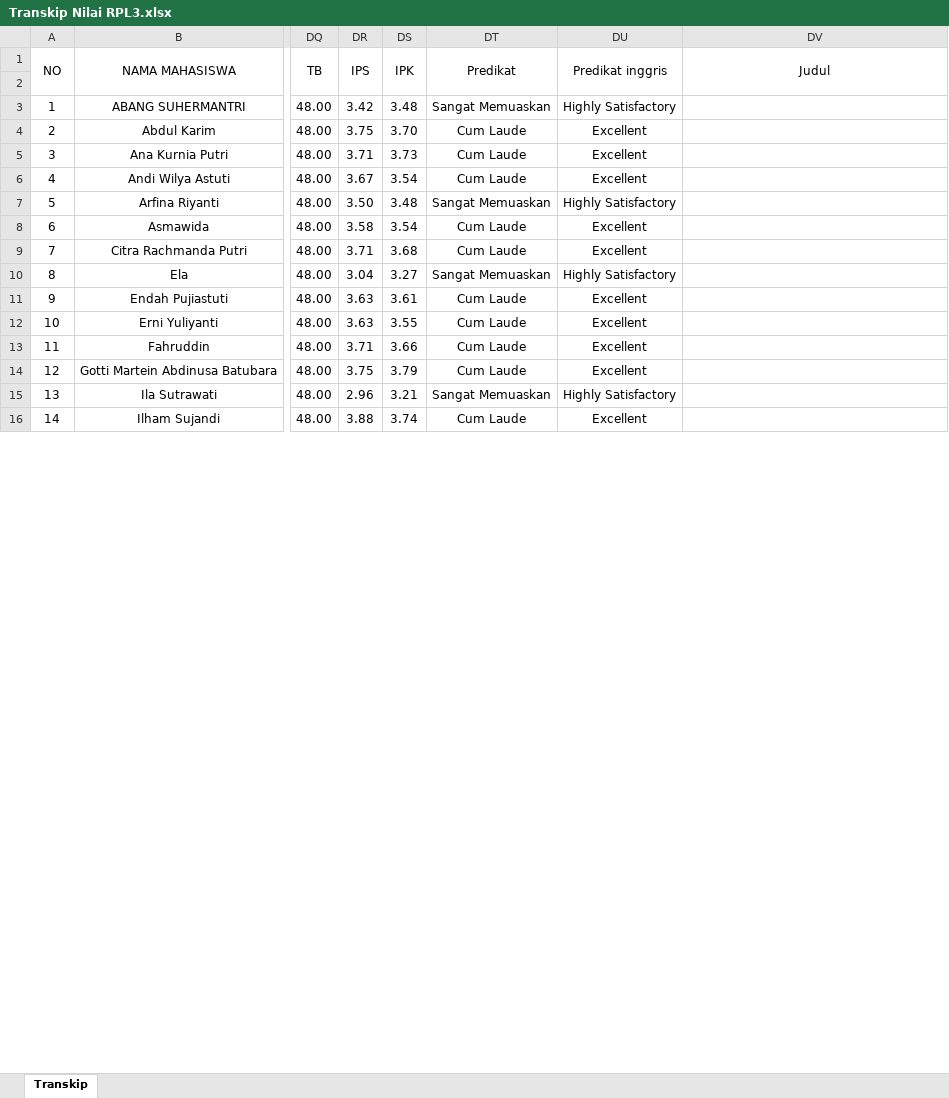
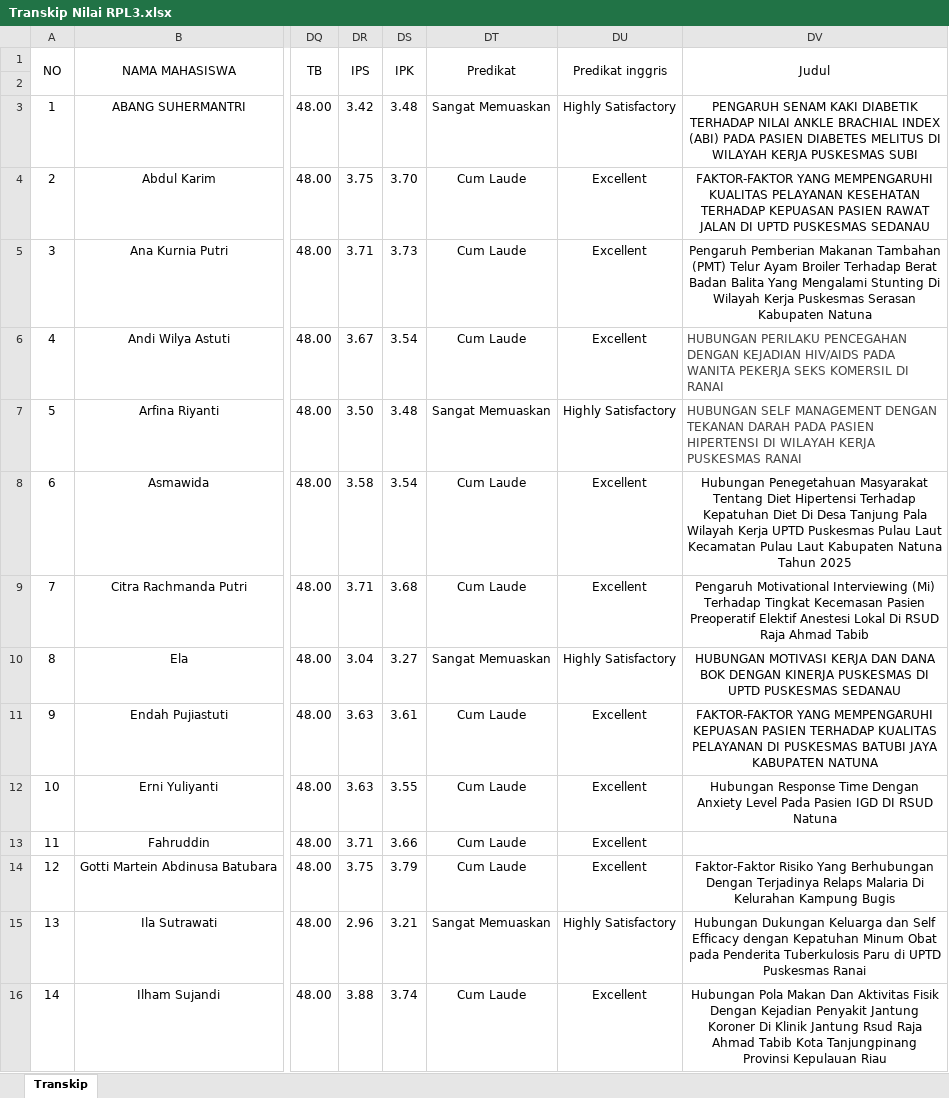
Before and after one commit to nandomardi23/transkip_nilai_2025, an Excel workbook: S1 Keperawatan/RPL/RPL 3/Transkip Nilai RPL3.xlsx, sheet Transkip, drawn as a sheet; only a part is shown, gaps mark what is left out; values as stored, in another font and other column widths than the file's, no borders; the diff covers the shown part only; the diff names each change by its address in the sheet, - before the commit and + after, or states it on an @@ line.

```diff
--- a/S1 Keperawatan/RPL/RPL 3/Transkip Nilai RPL3.xlsx (sheet Transkip)
+++ b/S1 Keperawatan/RPL/RPL 3/Transkip Nilai RPL3.xlsx (sheet Transkip)
-DV3: (empty)
+DV3: PENGARUH SENAM KAKI DIABETIK TERHADAP NILAI ANKLE BRACHIAL INDEX (ABI) PADA PASIEN DIABETES MELITUS DI WILAYAH KERJA PUSKESMAS SUBI
-DV4: (empty)
+DV4: FAKTOR-FAKTOR YANG MEMPENGARUHI KUALITAS PELAYANAN KESEHATAN TERHADAP KEPUASAN PASIEN RAWAT JALAN DI UPTD PUSKESMAS SEDANAU
-DV5: (empty)
+DV5: Pengaruh Pemberian Makanan Tambahan (PMT) Telur Ayam Broiler Terhadap Berat Badan Balita Yang Mengalami Stunting Di Wilayah Kerja Puskesmas Serasan Kabupaten Natuna
-DV6: (empty)
+DV6: HUBUNGAN PERILAKU PENCEGAHAN DENGAN KEJADIAN HIV/AIDS PADA WANITA PEKERJA SEKS KOMERSIL DI RANAI
-DV7: (empty)
+DV7: HUBUNGAN SELF MANAGEMENT DENGAN TEKANAN DARAH PADA PASIEN HIPERTENSI DI WILAYAH KERJA PUSKESMAS RANAI
-DV8: (empty)
+DV8: Hubungan Penegetahuan Masyarakat Tentang Diet Hipertensi Terhadap Kepatuhan Diet Di Desa Tanjung Pala Wilayah Kerja UPTD Puskesmas Pulau Laut Kecamatan Pulau Laut Kabupaten Natuna Tahun 2025
-DV9: (empty)
+DV9: Pengaruh Motivational Interviewing (Mi) Terhadap Tingkat Kecemasan Pasien Preoperatif Elektif Anestesi Lokal Di RSUD Raja Ahmad Tabib
-DV10: (empty)
+DV10: HUBUNGAN MOTIVASI KERJA DAN DANA BOK DENGAN KINERJA PUSKESMAS DI UPTD PUSKESMAS SEDANAU
-DV11: (empty)
+DV11: FAKTOR-FAKTOR YANG MEMPENGARUHI KEPUASAN PASIEN TERHADAP KUALITAS PELAYANAN DI PUSKESMAS BATUBI JAYA KABUPATEN NATUNA
-DV12: (empty)
+DV12: Hubungan Response Time Dengan Anxiety Level Pada Pasien IGD DI RSUD Natuna
-DV14: (empty)
+DV14: Faktor-Faktor Risiko Yang Berhubungan Dengan Terjadinya Relaps Malaria Di Kelurahan Kampung Bugis
-DV15: (empty)
+DV15: Hubungan Dukungan Keluarga dan Self Efficacy dengan Kepatuhan Minum Obat pada Penderita Tuberkulosis Paru di UPTD Puskesmas Ranai
-DV16: (empty)
+DV16: Hubungan Pola Makan Dan Aktivitas Fisik Dengan Kejadian Penyakit Jantung Koroner Di Klinik Jantung Rsud Raja Ahmad Tabib Kota Tanjungpinang Provinsi Kepulauan Riau
```
Also changed, not shown: 13 edited cells elsewhere in this sheet, 1 other file.
